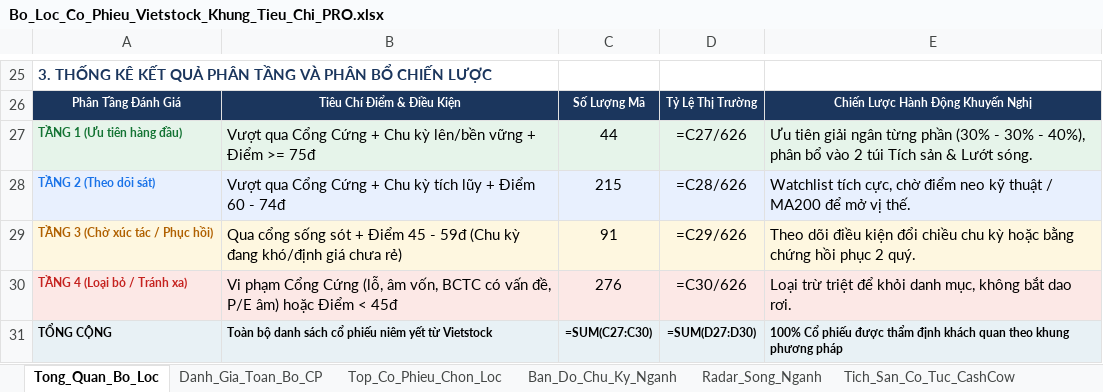
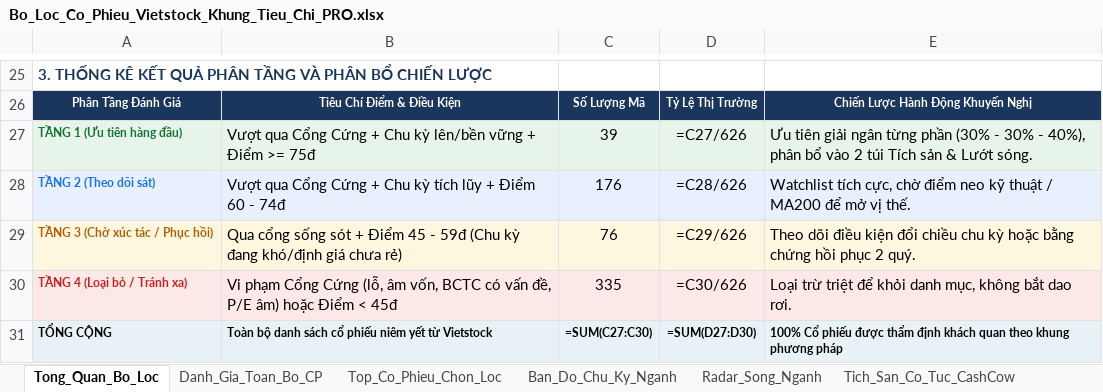
Before and after one commit to NikolaTesla59/Quan, an Excel workbook: Du_An/Vietstock_Screener/Bo_Loc_Co_Phieu_Vietstock_Khung_Tieu_Chi_PRO.xlsx, sheet Tong_Quan_Bo_Loc, drawn as a sheet; only a part is shown, gaps mark what is left out; values as stored, in another font and other column widths than the file's, no borders; formulas without a stored value are shown as written; the diff names each change by its address in the sheet, - before the commit and + after, or states it on an @@ line.

```diff
--- a/Du_An/Vietstock_Screener/Bo_Loc_Co_Phieu_Vietstock_Khung_Tieu_Chi_PRO.xlsx (sheet Tong_Quan_Bo_Loc)
+++ b/Du_An/Vietstock_Screener/Bo_Loc_Co_Phieu_Vietstock_Khung_Tieu_Chi_PRO.xlsx (sheet Tong_Quan_Bo_Loc)
-C27: 44
+C27: 39
-C28: 215
+C28: 176
-C29: 91
+C29: 76
-C30: 276
+C30: 335
```
Also changed, not shown: sheet Danh_Gia_Toan_Bo_CP, sheet Top_Co_Phieu_Chon_Loc, sheet Tich_San_Co_Tuc_CashCow, 3 other files.
